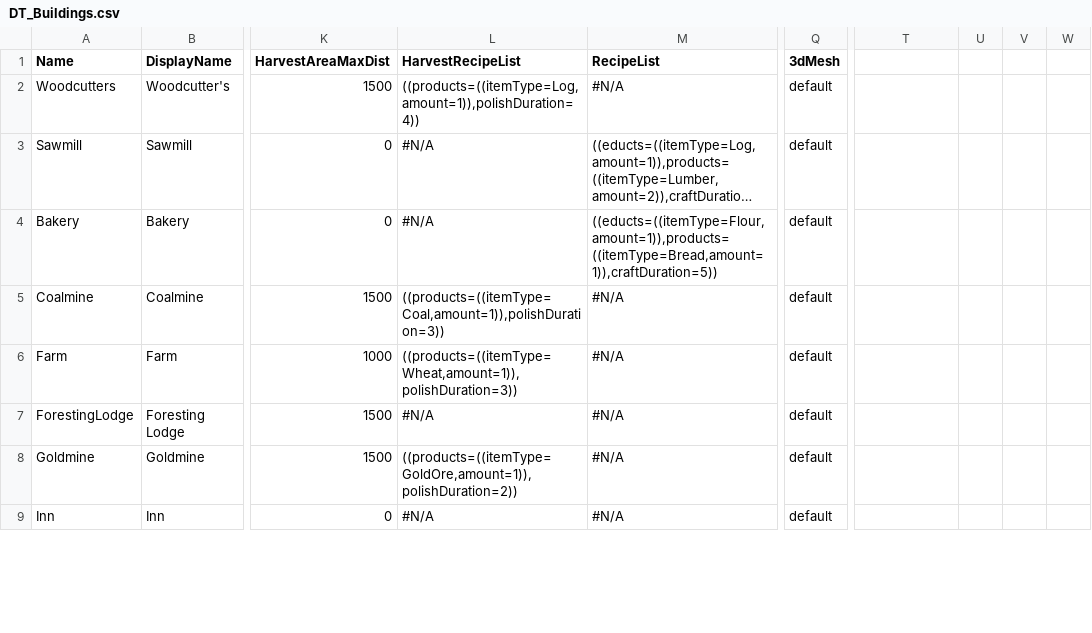
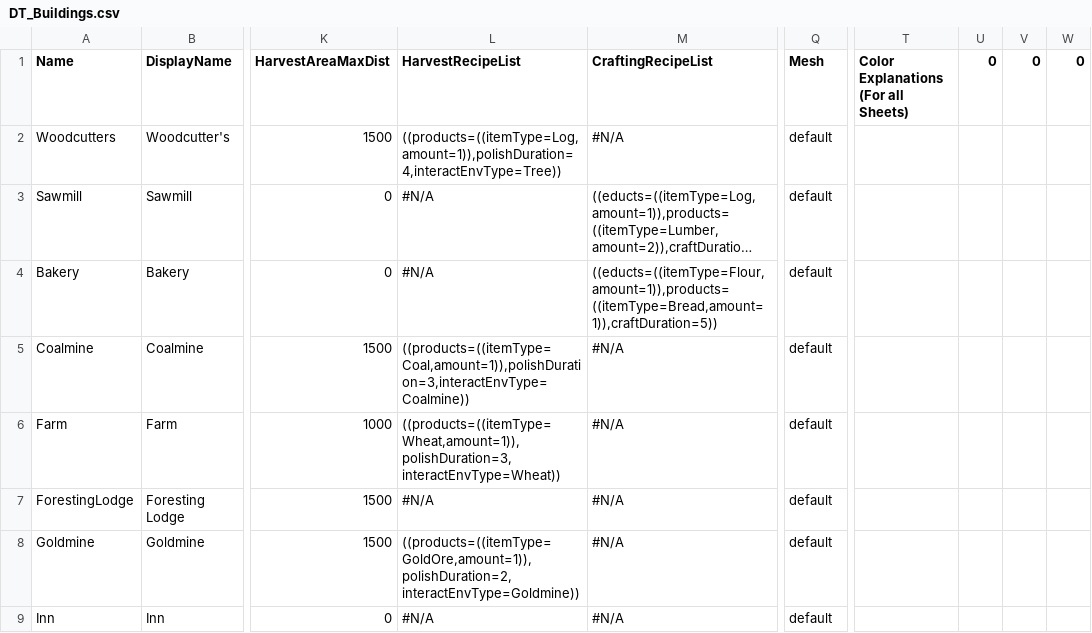
Before and after one commit to Fluxilis/GOAPGame, a CSV file: WarriorsAndSerfs/Content/WnSAssets/Data/Buildings/DT_Buildings.csv, drawn as a sheet; only a part is shown, gaps mark what is left out; long unchanged cells end in …; the diff covers the shown part only; the diff names each change by its address in the sheet, - before the commit and + after, or states it on an @@ line.

```diff
--- a/WarriorsAndSerfs/Content/WnSAssets/Data/Buildings/DT_Buildings.csv
+++ b/WarriorsAndSerfs/Content/WnSAssets/Data/Buildings/DT_Buildings.csv
-M1: RecipeList
+M1: CraftingRecipeList
-Q1: 3dMesh
+Q1: Mesh
-T1: (empty)
+T1: Color Explanations (For all Sheets)
-U1: (empty)
+U1: 0
-V1: (empty)
+V1: 0
-W1: (empty)
+W1: 0
-L2 (HarvestRecipeList): ((products=((itemType=Log,amount=1)),polishDuration=4))
+L2 (HarvestRecipeList): ((products=((itemType=Log,amount=1)),polishDuration=4,interactEnvType=Tree))
-L5 (HarvestRecipeList): ((products=((itemType=Coal,amount=1)),polishDuration=3))
+L5 (HarvestRecipeList): ((products=((itemType=Coal,amount=1)),polishDuration=3,interactEnvType=Coalmine))
-L6 (HarvestRecipeList): ((products=((itemType=Wheat,amount=1)),polishDuration=3))
+L6 (HarvestRecipeList): ((products=((itemType=Wheat,amount=1)),polishDuration=3,interactEnvType=Wheat))
-L8 (HarvestRecipeList): ((products=((itemType=GoldOre,amount=1)),polishDuration=2))
+L8 (HarvestRecipeList): ((products=((itemType=GoldOre,amount=1)),polishDuration=2,interactEnvType=Goldmine))
```
Also changed, not shown: 3 edited cells elsewhere in this file, WarriorsAndSerfs/Content/WnSAssets/Data/Items/DT_Items.csv, 52 other files.
